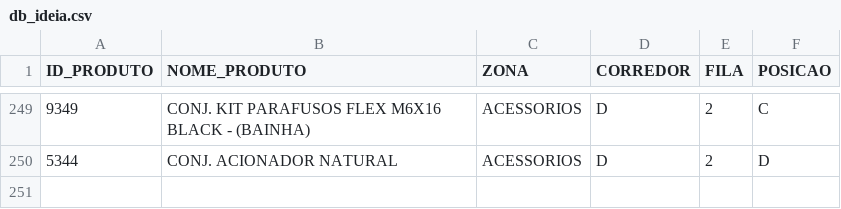
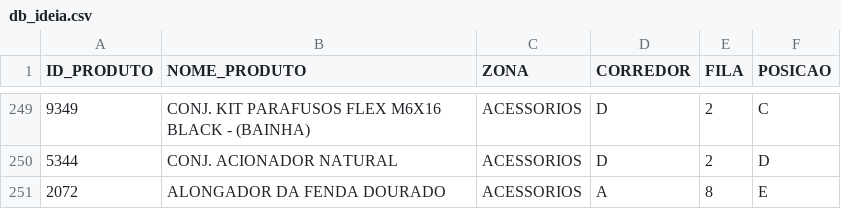
Before and after one commit to gabrielambrosiosaraiva/ideiadb, a CSV file: db_ideia.csv, drawn as a sheet; only a part is shown, gaps mark what is left out; the diff names each change by its address in the sheet, - before the commit and + after, or states it on an @@ line.

Commit message:
Atualização automática do CSV pelo Streamlit

```diff
--- a/db_ideia.csv
+++ b/db_ideia.csv
+row 251: 2072 | ALONGADOR DA FENDA DOURADO | ACESSORIOS | A | 8 | E
```
